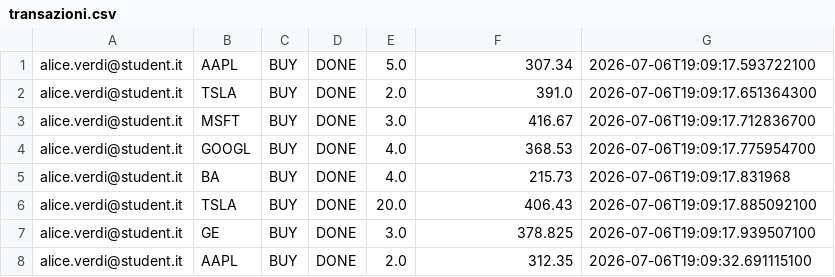
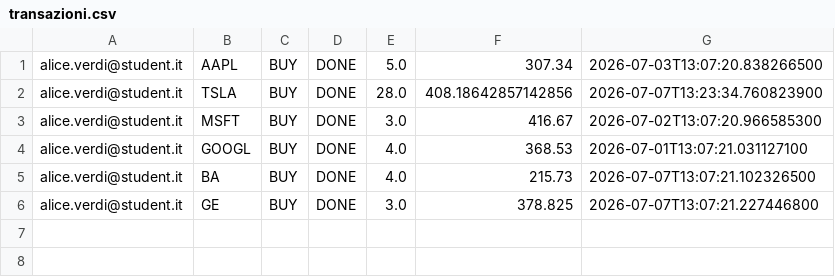
Before and after one commit to santodonatomarco/progetto_ispw, a CSV file: transazioni.csv, drawn as a sheet.

```diff
--- a/transazioni.csv
+++ b/transazioni.csv
@@ -1,8 +1,6 @@
-alice.verdi@student.it;AAPL;BUY;DONE;5.0;307.34;2026-07-06T19:09:17.593722100
-alice.verdi@student.it;TSLA;BUY;DONE;2.0;391.0;2026-07-06T19:09:17.651364300
-alice.verdi@student.it;MSFT;BUY;DONE;3.0;416.67;2026-07-06T19:09:17.712836700
-alice.verdi@student.it;GOOGL;BUY;DONE;4.0;368.53;2026-07-06T19:09:17.775954700
-alice.verdi@student.it;BA;BUY;DONE;4.0;215.73;2026-07-06T19:09:17.831968
-alice.verdi@student.it;TSLA;BUY;DONE;20.0;406.43;2026-07-06T19:09:17.885092100
-alice.verdi@student.it;GE;BUY;DONE;3.0;378.825;2026-07-06T19:09:17.939507100
-alice.verdi@student.it;AAPL;BUY;DONE;2.0;312.35;2026-07-06T19:09:32.691115100
+alice.verdi@student.it;AAPL;BUY;DONE;5.0;307.34;2026-07-03T13:07:20.838266500
+alice.verdi@student.it;TSLA;BUY;DONE;28.0;408.18642857142856;2026-07-07T13:23:34.760823900
+alice.verdi@student.it;MSFT;BUY;DONE;3.0;416.67;2026-07-02T13:07:20.966585300
+alice.verdi@student.it;GOOGL;BUY;DONE;4.0;368.53;2026-07-01T13:07:21.031127100
+alice.verdi@student.it;BA;BUY;DONE;4.0;215.73;2026-07-07T13:07:21.102326500
+alice.verdi@student.it;GE;BUY;DONE;3.0;378.825;2026-07-07T13:07:21.227446800
```
Also changed, not shown: posizioni.csv, 22 other files.
